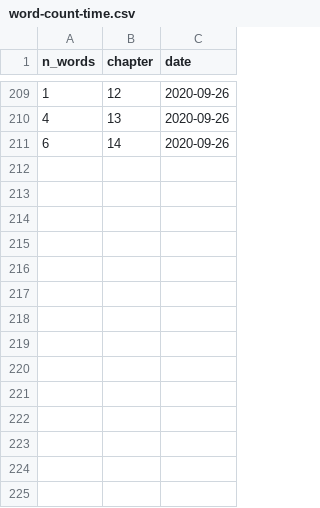
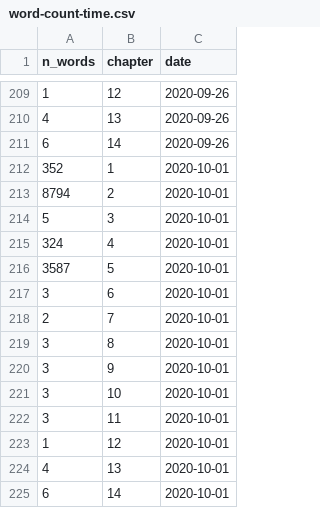
Before and after one commit to r-tmap/tmap-book, a CSV file: extdata/word-count-time.csv, drawn as a sheet; only a part is shown, gaps mark what is left out; the diff names each change by its address in the sheet, - before the commit and + after, or states it on an @@ line.

Commit message:
updates stats

```diff
--- a/extdata/word-count-time.csv
+++ b/extdata/word-count-time.csv
+row 212: 352 | 1 | 2020-10-01
+row 213: 8794 | 2 | 2020-10-01
+row 214: 5 | 3 | 2020-10-01
+row 215: 324 | 4 | 2020-10-01
+row 216: 3587 | 5 | 2020-10-01
+row 217: 3 | 6 | 2020-10-01
+row 218: 2 | 7 | 2020-10-01
+row 219: 3 | 8 | 2020-10-01
+row 220: 3 | 9 | 2020-10-01
+row 221: 3 | 10 | 2020-10-01
+row 222: 3 | 11 | 2020-10-01
+row 223: 1 | 12 | 2020-10-01
+row 224: 4 | 13 | 2020-10-01
+row 225: 6 | 14 | 2020-10-01
```
